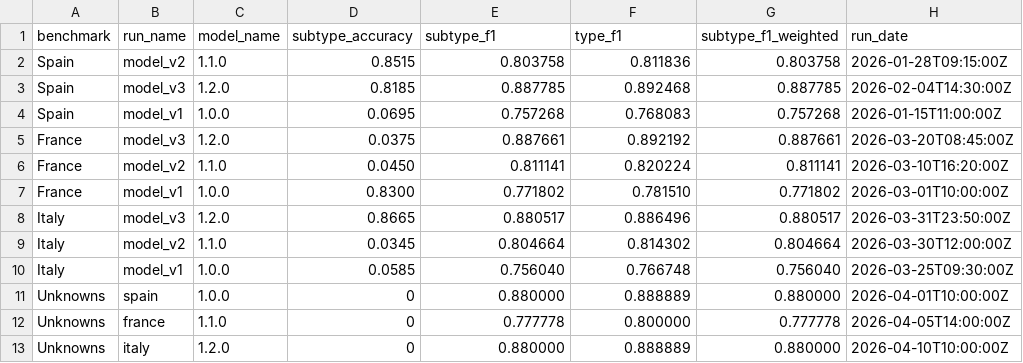
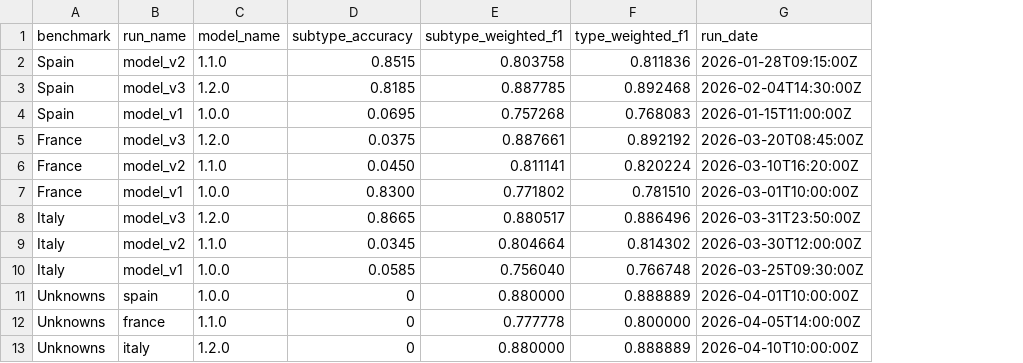
Before and after one commit to wzender/magellan, a CSV file: data/leaderboard.csv, drawn as a sheet; the diff names each change by its address in the sheet, - before the commit and + after, or states it on an @@ line.

```diff
--- a/data/leaderboard.csv
+++ b/data/leaderboard.csv
-column G (subtype_f1_weighted), rows 2-13: 0.803758 | 0.887785 | 0.757268 | 0.887661 | 0.811141 | 0.771802 | 0.880517 | 0.804664 | 0.756040 | 0.880000 | 0.777778 | 0.880000
-E1: subtype_f1
+E1: subtype_weighted_f1
-F1: type_f1
+F1: type_weighted_f1
```
Also changed, not shown: 16 other files.
